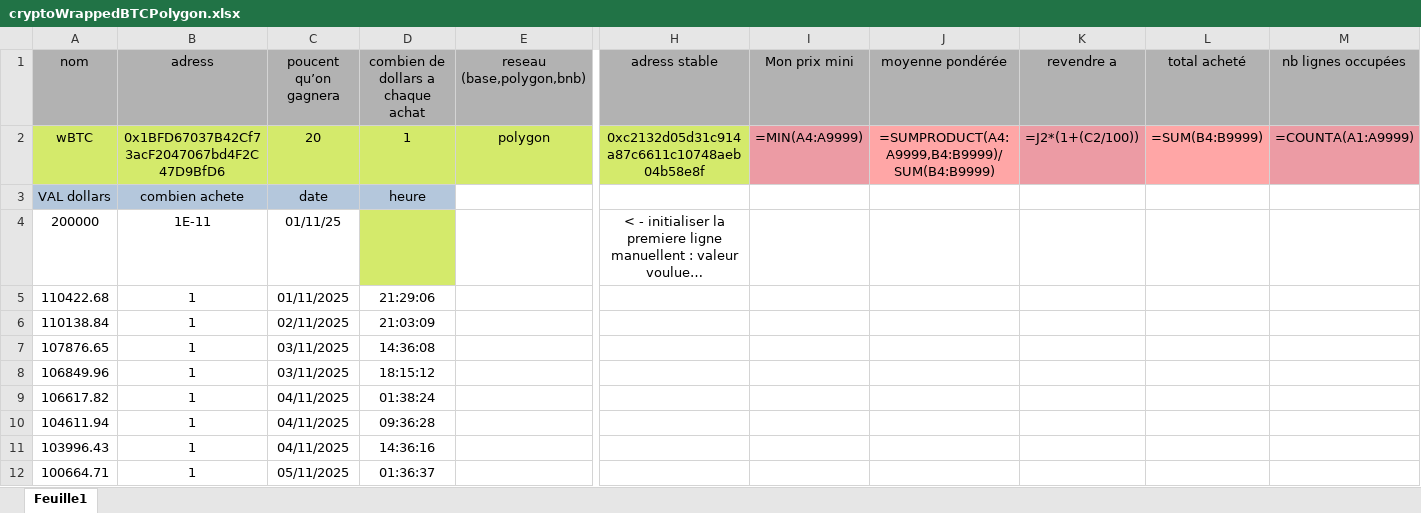
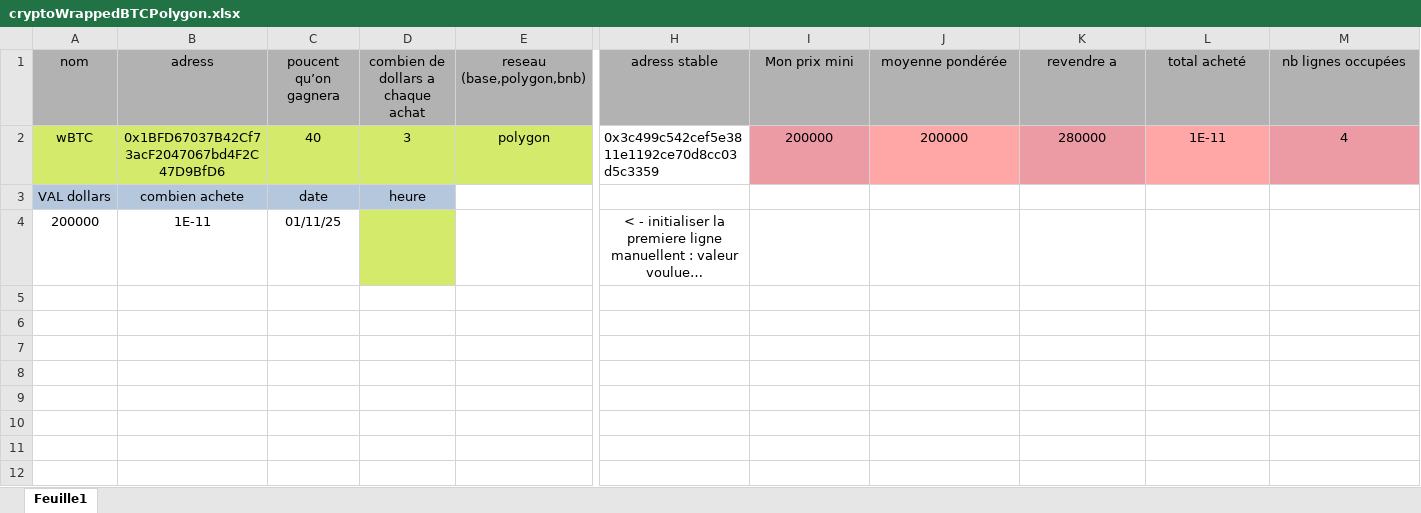
Before and after one commit to nicolascir/Autocoincoin-temporary-release-page, an Excel workbook: exemples/cryptoWrappedBTCPolygon.xlsx, sheet Feuille1, drawn as a sheet; only a part is shown, gaps mark what is left out; long unchanged cells end in …; values as stored, in another font and other column widths than the file's, no borders; formulas without a stored value are shown as written; rows hold the shown columns only; the diff names each change by its address in the sheet, - before the commit and + after, or states it on an @@ line.

```diff
--- a/exemples/cryptoWrappedBTCPolygon.xlsx (sheet Feuille1)
+++ b/exemples/cryptoWrappedBTCPolygon.xlsx (sheet Feuille1)
-C2 (poucent qu’on gagnera): 20
+C2 (poucent qu’on gagnera): 40
-D2: 1
+D2: 3
-H2 (adress stable): 0xc2132d05d31c914a87c6611c10748aeb04b58e8f
+H2 (adress stable): 0x3c499c542cef5e3811e1192ce70d8cc03d5c3359
@@ H2 fill: #D4EA6B → none, alignment: center → left @@
-I2 (Mon prix mini): =MIN(A4:A9999)
+I2 (Mon prix mini): 200000
-J2 (moyenne pondérée): =SUMPRODUCT(A4:A9999,B4:B9999)/SUM(B4:B9999)
+J2 (moyenne pondérée): 200000
-K2 (revendre a): =J2*(1+(C2/100))
+K2 (revendre a): 280000
-L2 (total acheté): =SUM(B4:B9999)
+L2 (total acheté): 1E-11
-M2 (nb lignes occupées): =COUNTA(A1:A9999)
+M2 (nb lignes occupées): 4
-row 5: 110422.68 | 1 | 01/11/2025 | 21:29:06
-row 6: 110138.84 | 1 | 02/11/2025 | 21:03:09
-row 7: 107876.65 | 1 | 03/11/2025 | 14:36:08
-row 8: 106849.96 | 1 | 03/11/2025 | 18:15:12
-row 9: 106617.82 | 1 | 04/11/2025 | 01:38:24
-row 10: 104611.94 | 1 | 04/11/2025 | 09:36:28
-row 11: 103996.43 | 1 | 04/11/2025 | 14:36:16
-row 12: 100664.71 | 1 | 05/11/2025 | 01:36:37
```
Also changed, not shown: exemples/cryptoAAVEpolygon.xlsx, exemples/cryptoMystPolygon.xlsx, 18 other files.
